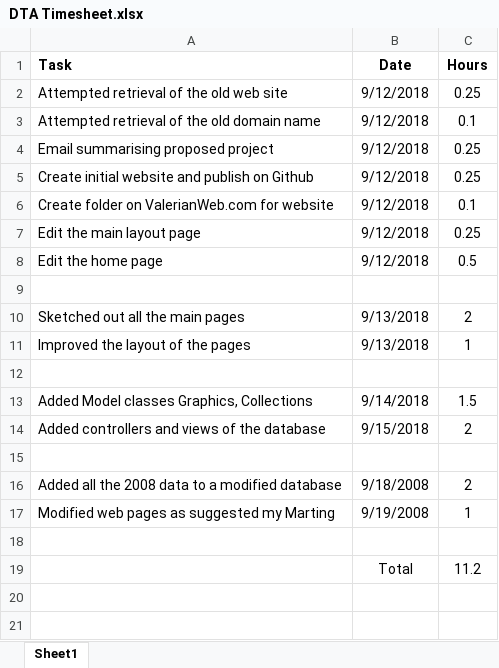
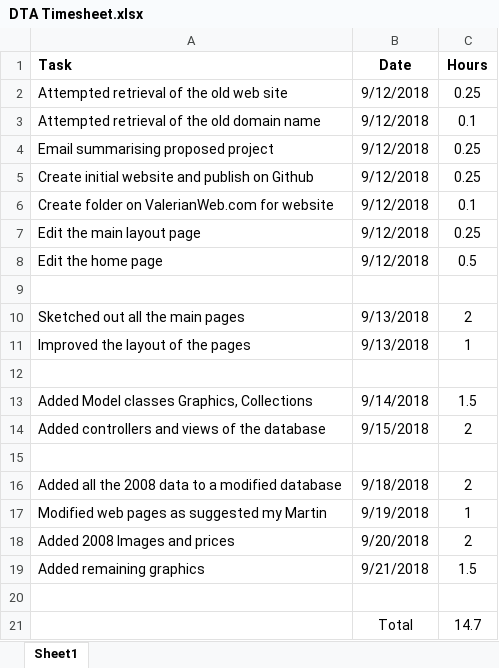
Before and after one commit to DerekPeacock/DylanTaylorArt, an Excel workbook: DTA Timesheet.xlsx, sheet Sheet1, drawn as a sheet; values as stored, in another font and other column widths than the file's, no borders; addresses are those after the commit; the diff names each change by its address in the sheet, - before the commit and + after, or states it on an @@ line.

Commit message:
Updated prices from 3 galleries

```diff
--- a/DTA Timesheet.xlsx (sheet Sheet1)
+++ b/DTA Timesheet.xlsx (sheet Sheet1)
-B16 (Date): 9/18/2008
+B16 (Date): 9/18/2018
-A17 (Task): Modified web pages as suggested my Marting
+A17 (Task): Modified web pages as suggested my Martin
-B17 (Date): 9/19/2008
+B17 (Date): 9/19/2018
+row 18: Added 2008 Images and prices | 9/20/2018 | 2
+row 19: Added remaining graphics | 9/21/2018 | 1.5
-C21 (Hours): 11.2
+C21 (Hours): 14.7
```
Also changed, not shown: 13 other files.
